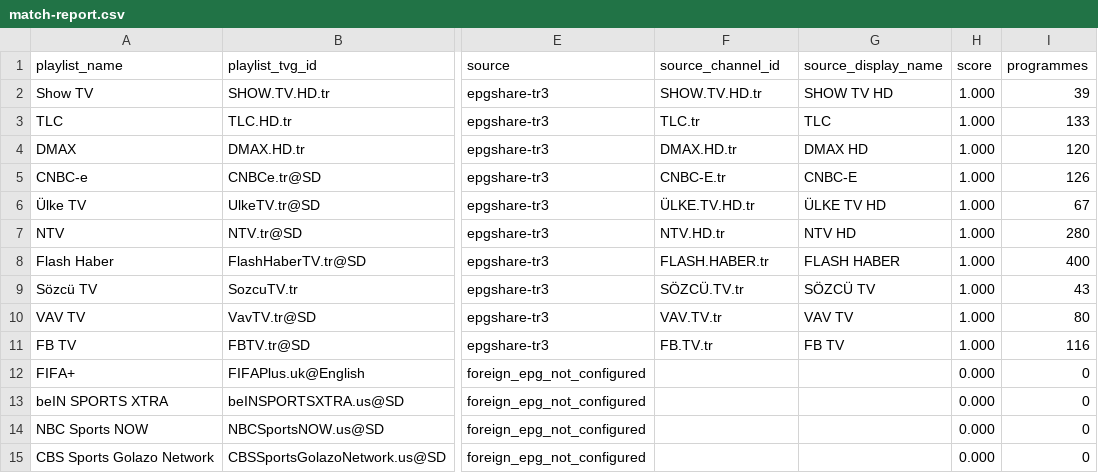
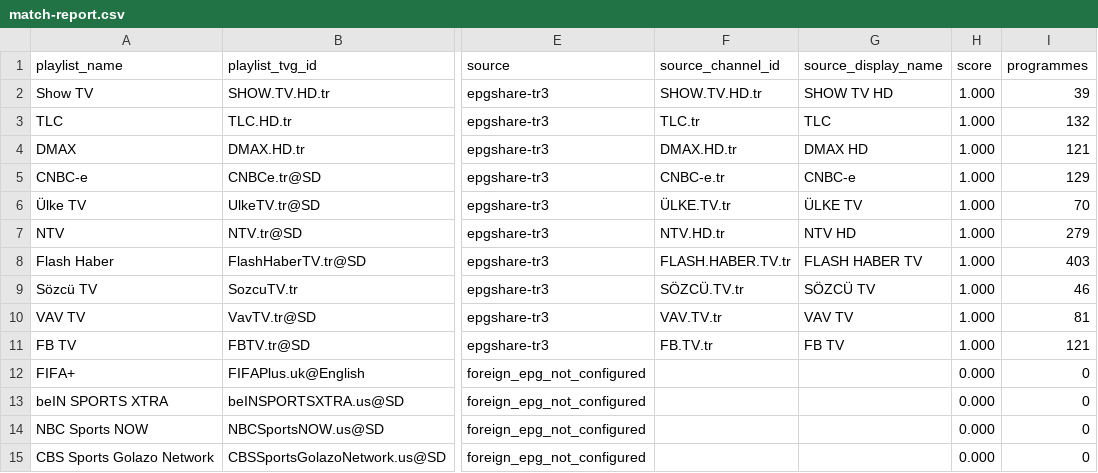
Before and after one commit to YananHelena/iptv4, a CSV file: match-report.csv, drawn as a sheet; only a part is shown, gaps mark what is left out; the diff names each change by its address in the sheet, - before the commit and + after, or states it on an @@ line.

```diff
--- a/match-report.csv
+++ b/match-report.csv
-I3 (programmes): 133
+I3 (programmes): 132
-I4 (programmes): 120
+I4 (programmes): 121
-F5 (source_channel_id): CNBC-E.tr
+F5 (source_channel_id): CNBC-e.tr
-G5 (source_display_name): CNBC-E
+G5 (source_display_name): CNBC-e
-I5 (programmes): 126
+I5 (programmes): 129
-F6 (source_channel_id): ÜLKE.TV.HD.tr
+F6 (source_channel_id): ÜLKE.TV.tr
-G6 (source_display_name): ÜLKE TV HD
+G6 (source_display_name): ÜLKE TV
-I6 (programmes): 67
+I6 (programmes): 70
-I7 (programmes): 280
+I7 (programmes): 279
-F8 (source_channel_id): FLASH.HABER.tr
+F8 (source_channel_id): FLASH.HABER.TV.tr
-G8 (source_display_name): FLASH HABER
+G8 (source_display_name): FLASH HABER TV
-I8 (programmes): 400
+I8 (programmes): 403
-I9 (programmes): 43
+I9 (programmes): 46
-I10 (programmes): 80
+I10 (programmes): 81
-I11 (programmes): 116
+I11 (programmes): 121
```
Also changed, not shown: playlist-report.csv, 2 other files.
